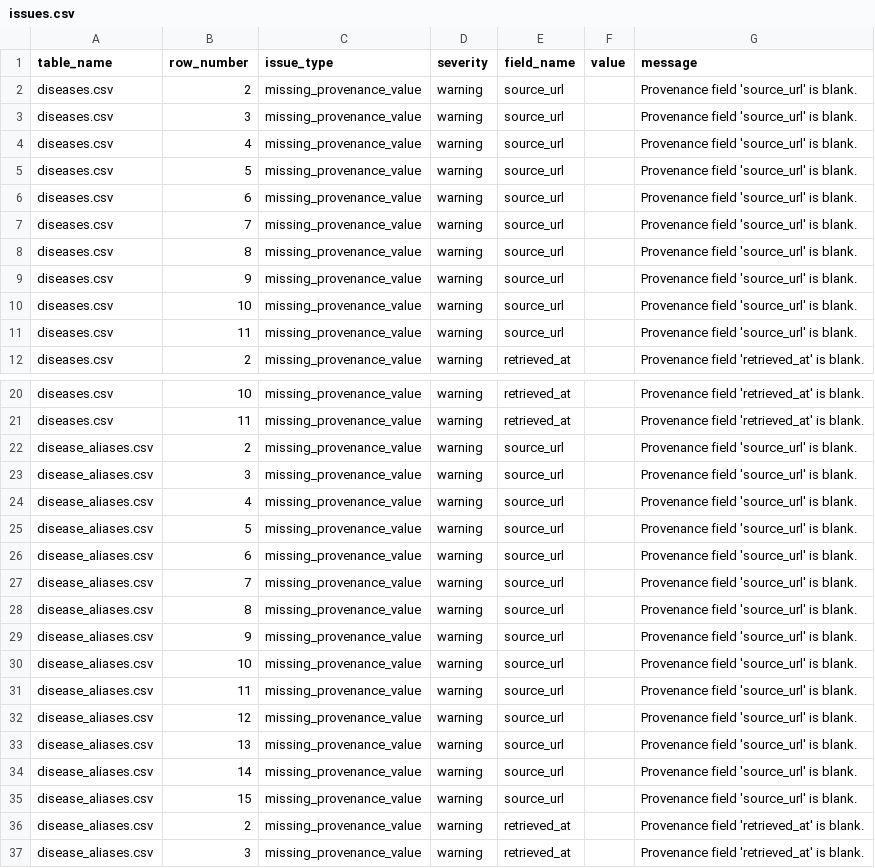
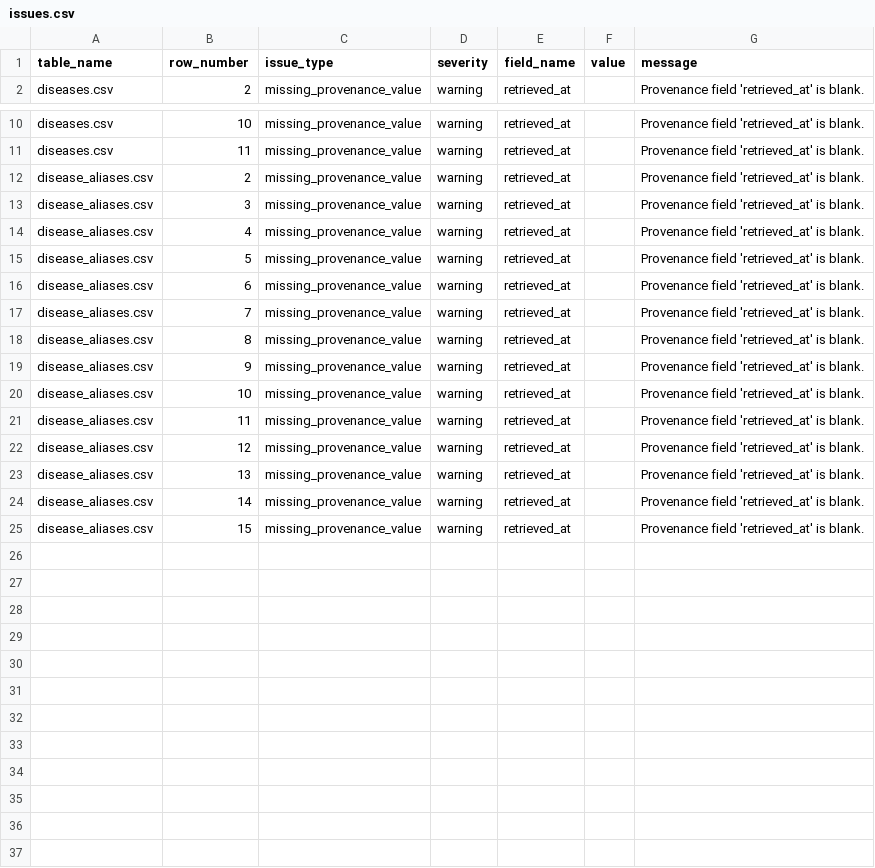
Before and after one commit to oscarjiro/herbaflow, a CSV file: etl/diseases/04_validate/out/issues.csv, drawn as a sheet; only a part is shown, gaps mark what is left out; the shorter side is filled out with more unchanged rows.

Commit message:
chore(etl): refresh exported canonical data
- regenerate plants, diseases, and disease_targets exports from the data rebuild

```diff
--- a/etl/diseases/04_validate/out/issues.csv
+++ b/etl/diseases/04_validate/out/issues.csv
@@ -1,12 +1,2 @@
 table_name,row_number,issue_type,severity,field_name,value,message
-diseases.csv,2,missing_provenance_value,warning,source_url,,Provenance field 'source_url' is blank.
-diseases.csv,3,missing_provenance_value,warning,source_url,,Provenance field 'source_url' is blank.
-diseases.csv,4,missing_provenance_value,warning,source_url,,Provenance field 'source_url' is blank.
-diseases.csv,5,missing_provenance_value,warning,source_url,,Provenance field 'source_url' is blank.
-diseases.csv,6,missing_provenance_value,warning,source_url,,Provenance field 'source_url' is blank.
-diseases.csv,7,missing_provenance_value,warning,source_url,,Provenance field 'source_url' is blank.
-diseases.csv,8,missing_provenance_value,warning,source_url,,Provenance field 'source_url' is blank.
-diseases.csv,9,missing_provenance_value,warning,source_url,,Provenance field 'source_url' is blank.
-diseases.csv,10,missing_provenance_value,warning,source_url,,Provenance field 'source_url' is blank.
-diseases.csv,11,missing_provenance_value,warning,source_url,,Provenance field 'source_url' is blank.
 diseases.csv,2,missing_provenance_value,warning,retrieved_at,,Provenance field 'retrieved_at' is blank.
@@ -21,16 +11,2 @@ diseases.csv,10,missing_provenance_value,warning,retrieved_at,,Provenance field
 diseases.csv,11,missing_provenance_value,warning,retrieved_at,,Provenance field 'retrieved_at' is blank.
-disease_aliases.csv,2,missing_provenance_value,warning,source_url,,Provenance field 'source_url' is blank.
-disease_aliases.csv,3,missing_provenance_value,warning,source_url,,Provenance field 'source_url' is blank.
-disease_aliases.csv,4,missing_provenance_value,warning,source_url,,Provenance field 'source_url' is blank.
-disease_aliases.csv,5,missing_provenance_value,warning,source_url,,Provenance field 'source_url' is blank.
-disease_aliases.csv,6,missing_provenance_value,warning,source_url,,Provenance field 'source_url' is blank.
-disease_aliases.csv,7,missing_provenance_value,warning,source_url,,Provenance field 'source_url' is blank.
-disease_aliases.csv,8,missing_provenance_value,warning,source_url,,Provenance field 'source_url' is blank.
-disease_aliases.csv,9,missing_provenance_value,warning,source_url,,Provenance field 'source_url' is blank.
-disease_aliases.csv,10,missing_provenance_value,warning,source_url,,Provenance field 'source_url' is blank.
-disease_aliases.csv,11,missing_provenance_value,warning,source_url,,Provenance field 'source_url' is blank.
-disease_aliases.csv,12,missing_provenance_value,warning,source_url,,Provenance field 'source_url' is blank.
-disease_aliases.csv,13,missing_provenance_value,warning,source_url,,Provenance field 'source_url' is blank.
-disease_aliases.csv,14,missing_provenance_value,warning,source_url,,Provenance field 'source_url' is blank.
-disease_aliases.csv,15,missing_provenance_value,warning,source_url,,Provenance field 'source_url' is blank.
 disease_aliases.csv,2,missing_provenance_value,warning,retrieved_at,,Provenance field 'retrieved_at' is blank.
```
Also changed, not shown: etl/diseases/03_build_canonical/out/disease_alias_map.csv, etl/diseases/03_build_canonical/out/disease_aliases.csv, 36 other files.
